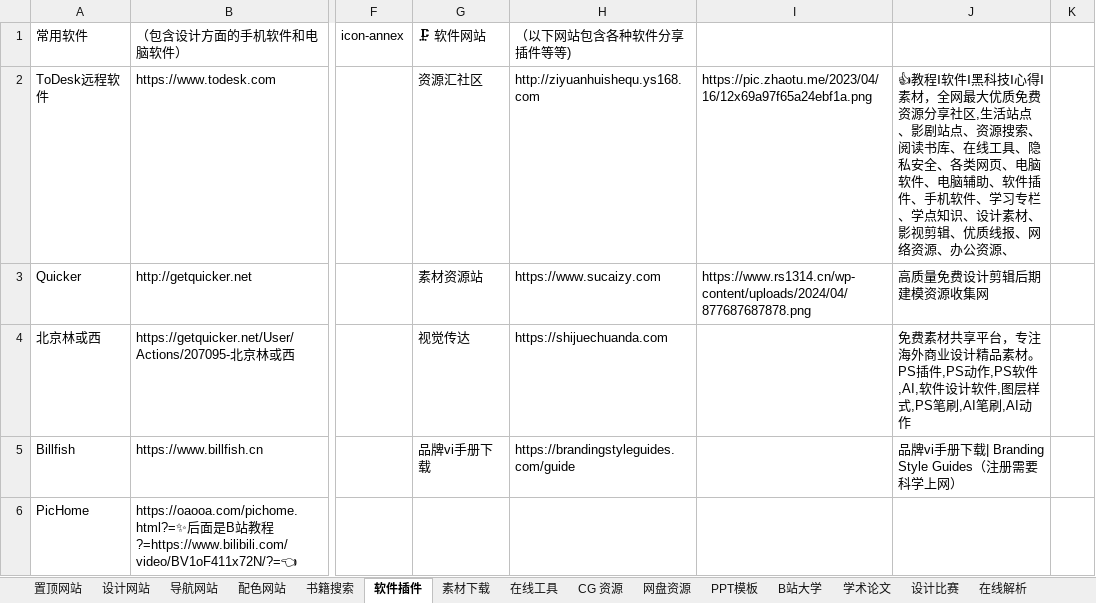
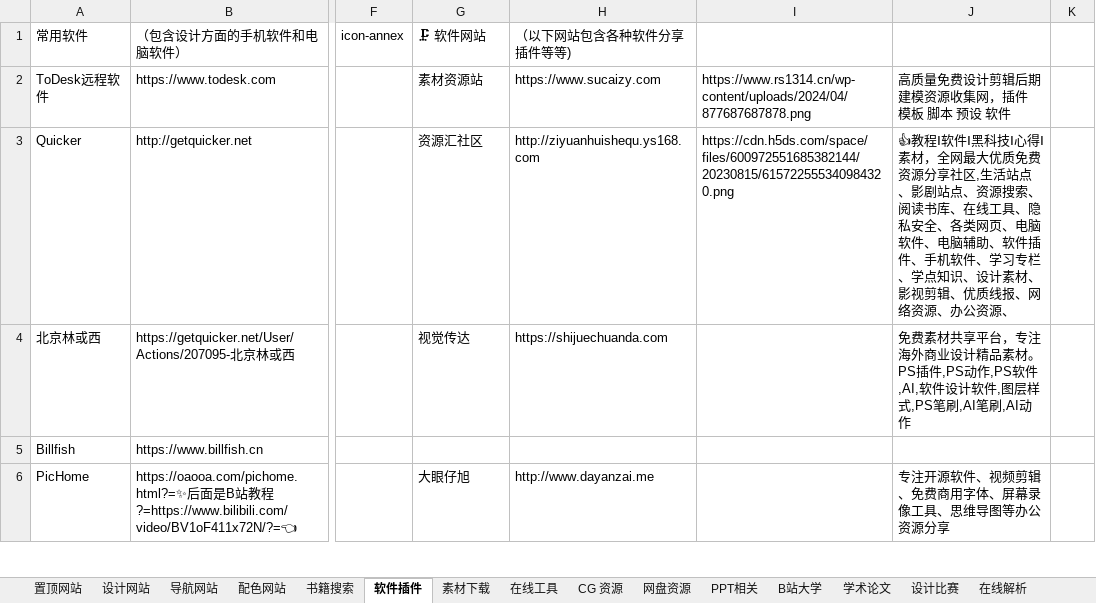
Before and after one commit to xiaolongmr/dh, an Excel workbook: zl.xlsx, sheet 软件插件, drawn as a sheet; only a part is shown, gaps mark what is left out; values as stored, in another font and other column widths than the file's, no cell formats; the diff covers the shown part only; the diff names each change by its address in the sheet, - before the commit and + after, or states it on an @@ line.

Commit message:
Add files via upload

```diff
--- a/zl.xlsx (sheet 软件插件)
+++ b/zl.xlsx (sheet 软件插件)
-sheet tab: PPT模板
+sheet tab: PPT相关
-G2 (🗜 软件网站): 资源汇社区
+G2 (🗜 软件网站): 素材资源站
-H2 (（以下网站包含各种软件分享 插件等等)): http://ziyuanhuishequ.ys168.com
+H2 (（以下网站包含各种软件分享 插件等等)): https://www.sucaizy.com
-I2: https://pic.zhaotu.me/2023/04/16/12x69a97f65a24ebf1a.png
+I2: https://www.rs1314.cn/wp-content/uploads/2024/04/877687687878.png
-J2: 👍教程Ⅰ软件Ⅰ黑科技Ⅰ心得Ⅰ素材，全网最大优质免费资源分享社区,生活站点、影剧站点、资源搜索、阅读书库、在线工具、隐私安全、各类网页、电脑软件、电脑辅助、软件插件、手机软件、学习专栏、学点知识、设计素材、影视剪辑、优质线报、网络资源、办公资源、
+J2: 高质量免费设计剪辑后期建模资源收集网，插件 模板 脚本 预设 软件
-G3 (🗜 软件网站): 素材资源站
+G3 (🗜 软件网站): 资源汇社区
-H3 (（以下网站包含各种软件分享 插件等等)): https://www.sucaizy.com
+H3 (（以下网站包含各种软件分享 插件等等)): http://ziyuanhuishequ.ys168.com
-I3: https://www.rs1314.cn/wp-content/uploads/2024/04/877687687878.png
+I3: https://cdn.h5ds.com/space/files/600972551685382144/20230815/615722555340984320.png
-J3: 高质量免费设计剪辑后期建模资源收集网
+J3: 👍教程Ⅰ软件Ⅰ黑科技Ⅰ心得Ⅰ素材，全网最大优质免费资源分享社区,生活站点、影剧站点、资源搜索、阅读书库、在线工具、隐私安全、各类网页、电脑软件、电脑辅助、软件插件、手机软件、学习专栏、学点知识、设计素材、影视剪辑、优质线报、网络资源、办公资源、
-G5 (🗜 软件网站): 品牌vi手册下载
+G5 (🗜 软件网站): (empty)
-H5 (（以下网站包含各种软件分享 插件等等)): https://brandingstyleguides.com/guide
+H5 (（以下网站包含各种软件分享 插件等等)): (empty)
-J5: 品牌vi手册下载| Branding Style Guides（注册需要科学上网）
+J5: (empty)
-G6 (🗜 软件网站): (empty)
+G6 (🗜 软件网站): 大眼仔旭
-H6 (（以下网站包含各种软件分享 插件等等)): (empty)
+H6 (（以下网站包含各种软件分享 插件等等)): http://www.dayanzai.me
-J6: (empty)
+J6: 专注开源软件、视频剪辑、免费商用字体、屏幕录像工具、思维导图等办公资源分享
```
Also changed, not shown: 1 added row and 80 edited cells elsewhere in this sheet, sheet 设计网站, sheet 在线工具, sheet 置顶网站, sheet 配色网站, sheet 导航网站, sheet PPT相关, 4 more sheets, cell formats.
